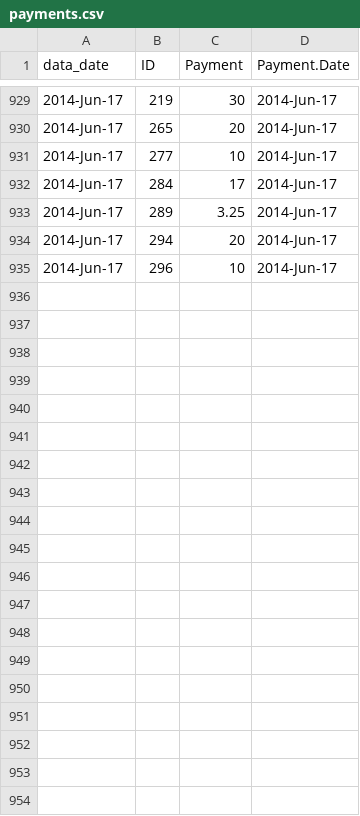
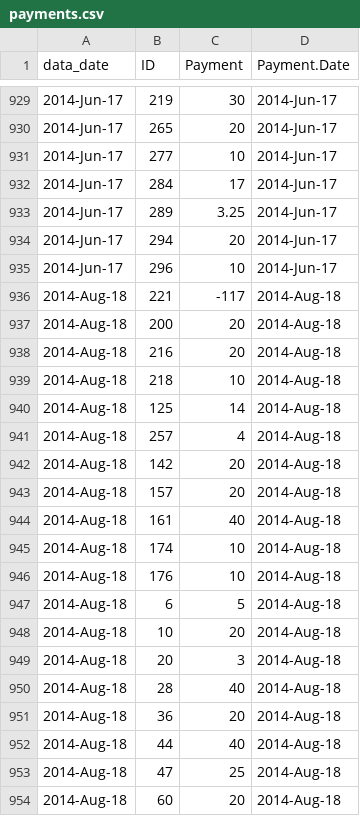
Before and after one commit to lmguzman/CoffeeCoop, a CSV file: coffee_database/payments.csv, drawn as a sheet; only a part is shown, gaps mark what is left out; the diff covers the shown part only.

```diff
--- a/coffee_database/payments.csv
+++ b/coffee_database/payments.csv
@@ -935 +935,20 @@ data_date,ID,Payment,Payment.Date
 2014-Jun-17,296,10,2014-Jun-17
+2014-Aug-18,221,-117,2014-Aug-18
+2014-Aug-18,200,20,2014-Aug-18
+2014-Aug-18,216,20,2014-Aug-18
+2014-Aug-18,218,10,2014-Aug-18
+2014-Aug-18,125,14,2014-Aug-18
+2014-Aug-18,257,4,2014-Aug-18
+2014-Aug-18,142,20,2014-Aug-18
+2014-Aug-18,157,20,2014-Aug-18
+2014-Aug-18,161,40,2014-Aug-18
+2014-Aug-18,174,10,2014-Aug-18
+2014-Aug-18,176,10,2014-Aug-18
+2014-Aug-18,6,5,2014-Aug-18
+2014-Aug-18,10,20,2014-Aug-18
+2014-Aug-18,20,3,2014-Aug-18
+2014-Aug-18,28,40,2014-Aug-18
+2014-Aug-18,36,20,2014-Aug-18
+2014-Aug-18,44,40,2014-Aug-18
+2014-Aug-18,47,25,2014-Aug-18
+2014-Aug-18,60,20,2014-Aug-18
```
Also changed, not shown: 11 added rows elsewhere in this file, coffee_database/consumption.csv, coffee_database/goods.csv, 2 other files.
